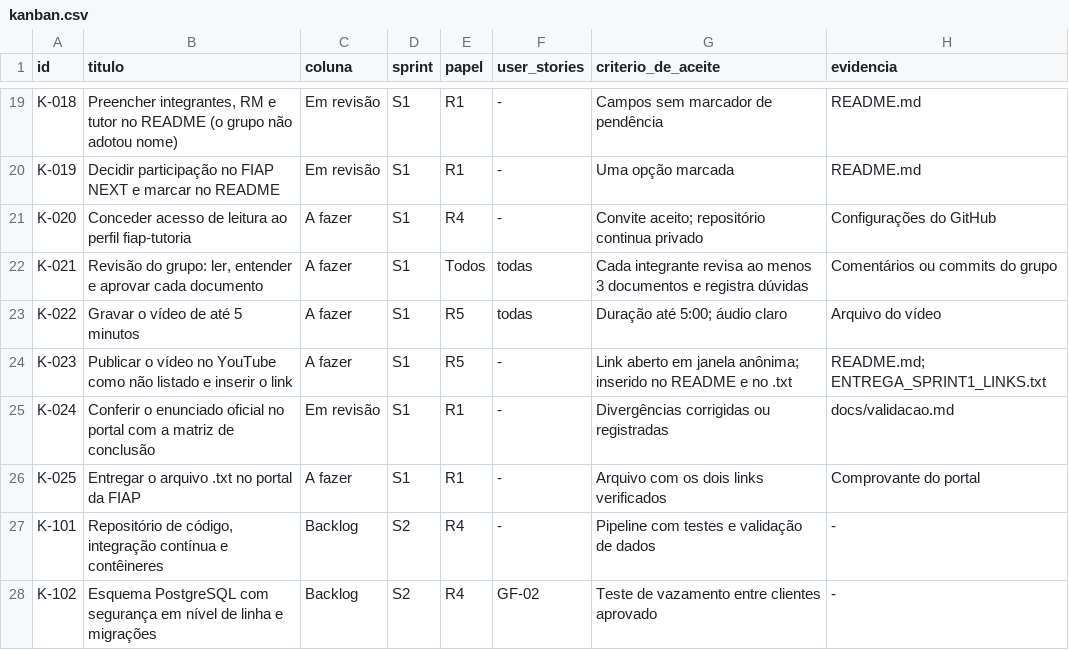
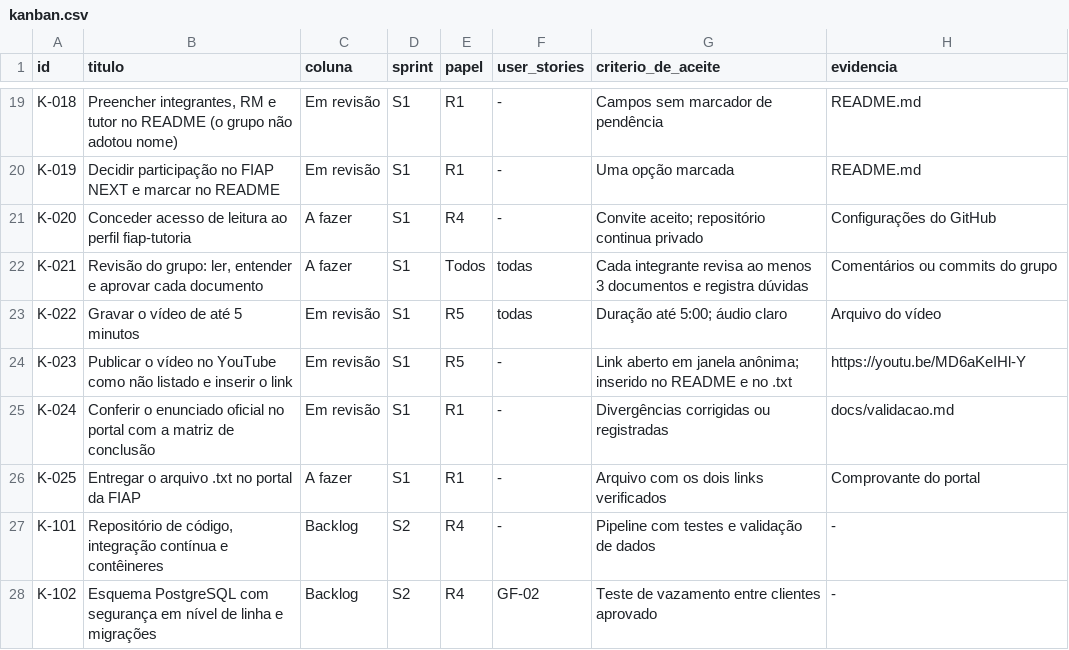
Before and after one commit to fabrizzioriccelli/1TIAO-ENTERPRISE-CHALLENGE-, a CSV file: docs/anexos/kanban.csv, drawn as a sheet; only a part is shown, gaps mark what is left out.

```diff
--- a/docs/anexos/kanban.csv
+++ b/docs/anexos/kanban.csv
@@ -22,4 +22,4 @@ K-020,Conceder acesso de leitura ao perfil fiap-tutoria,A fazer,S1,R4,-,Convite
 K-021,"Revisão do grupo: ler, entender e aprovar cada documento",A fazer,S1,Todos,todas,Cada integrante revisa ao menos 3 documentos e registra dúvidas,Comentários ou commits do grupo
-K-022,Gravar o vídeo de até 5 minutos,A fazer,S1,R5,todas,Duração até 5:00; áudio claro,Arquivo do vídeo
-K-023,Publicar o vídeo no YouTube como não listado e inserir o link,A fazer,S1,R5,-,Link aberto em janela anônima; inserido no README e no .txt,README.md; ENTREGA_SPRINT1_LINKS.txt
+K-022,Gravar o vídeo de até 5 minutos,Em revisão,S1,R5,todas,Duração até 5:00; áudio claro,Arquivo do vídeo
+K-023,Publicar o vídeo no YouTube como não listado e inserir o link,Em revisão,S1,R5,-,Link aberto em janela anônima; inserido no README e no .txt,https://youtu.be/MD6aKeIHl-Y
 K-024,Conferir o enunciado oficial no portal com a matriz de conclusão,Em revisão,S1,R1,-,Divergências corrigidas ou registradas,docs/validacao.md
```
Also changed, not shown: 7 other files.
